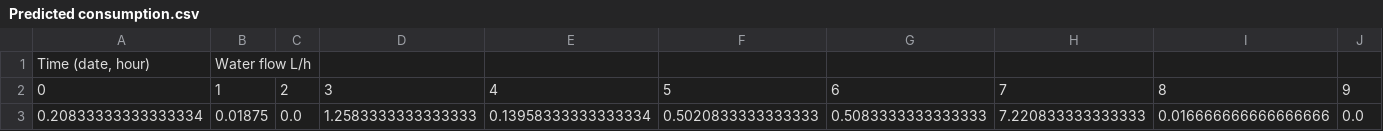
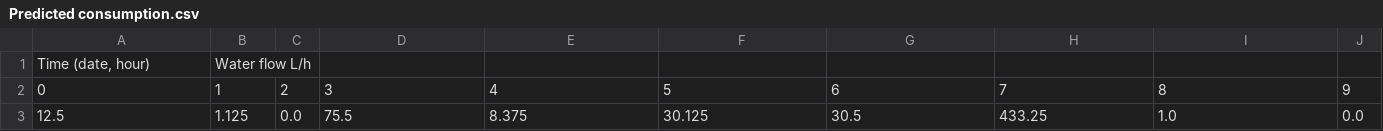
Before and after one commit to Gijscvut/Prediction-model, a CSV file: Predicted consumption.csv, drawn as a sheet; only a part is shown; removed rows and columns are numbered as before the commit, all else as after; rows hold the shown columns only; the diff names each change by its address in the sheet, - before the commit and + after, or states it on an @@ line.

```diff
--- a/Predicted consumption.csv
+++ b/Predicted consumption.csv
-row 3: 0.20833333333333334 | 0.01875 | 0.0 | 1.2583333333333333 | 0.13958333333333334 | 0.5020833333333333 | 0.5083333333333333 | 7.220833333333333 | 0.016666666666666666 | 0.0
+row 3: 12.5 | 1.125 | 0.0 | 75.5 | 8.375 | 30.125 | 30.5 | 433.25 | 1.0 | 0.0
```
Also changed, not shown: 1 other file.
